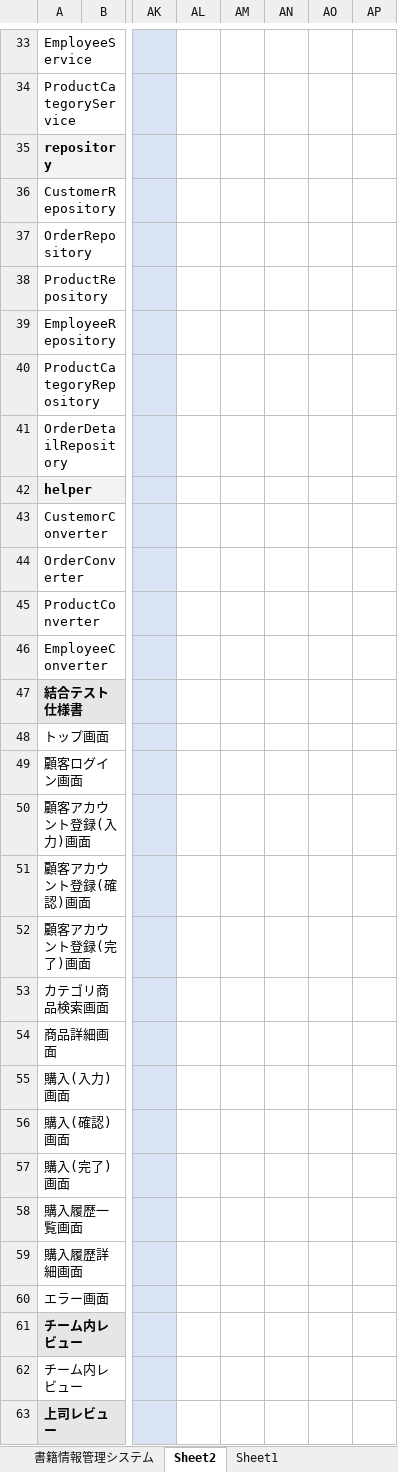
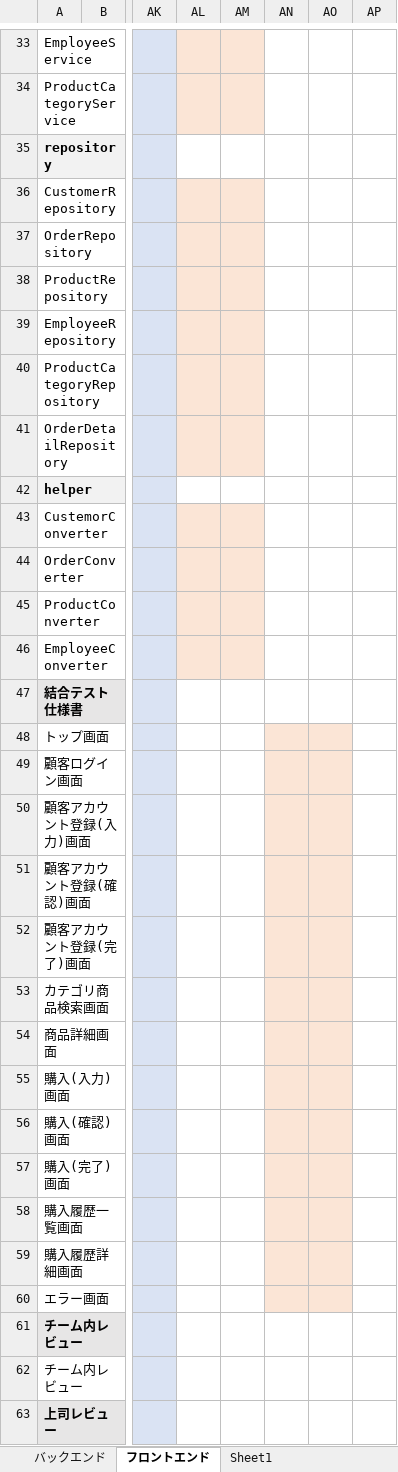
Before and after one commit to kanavii3333/ec-b, an Excel workbook: plan/wbs/wbs.xlsx, sheet フロントエンド, drawn as a sheet; only a part is shown, gaps mark what is left out; values as stored, in another font and other column widths than the file's, no borders; the diff covers the shown part only; the diff names each change by its address in the sheet, - before the commit and + after, or states it on an @@ line.

```diff
--- a/plan/wbs/wbs.xlsx (sheet フロントエンド)
+++ b/plan/wbs/wbs.xlsx (sheet フロントエンド)
-sheet tab: 書籍情報管理システム
+sheet tab: バックエンド
-sheet tab: Sheet2
+sheet tab: フロントエンド
-AL33:AM34 fill: none
+AL33:AM34 fill: #FBE5D6
-AL36:AM41 fill: none
+AL36:AM41 fill: #FBE5D6
-AL43:AM46 fill: none
+AL43:AM46 fill: #FBE5D6
-AN48:AO60 fill: none
+AN48:AO60 fill: #FBE5D6
```
Also changed, not shown: cell formats elsewhere in this sheet, sheet バックエンド, charts or pictures, 2 other files.
